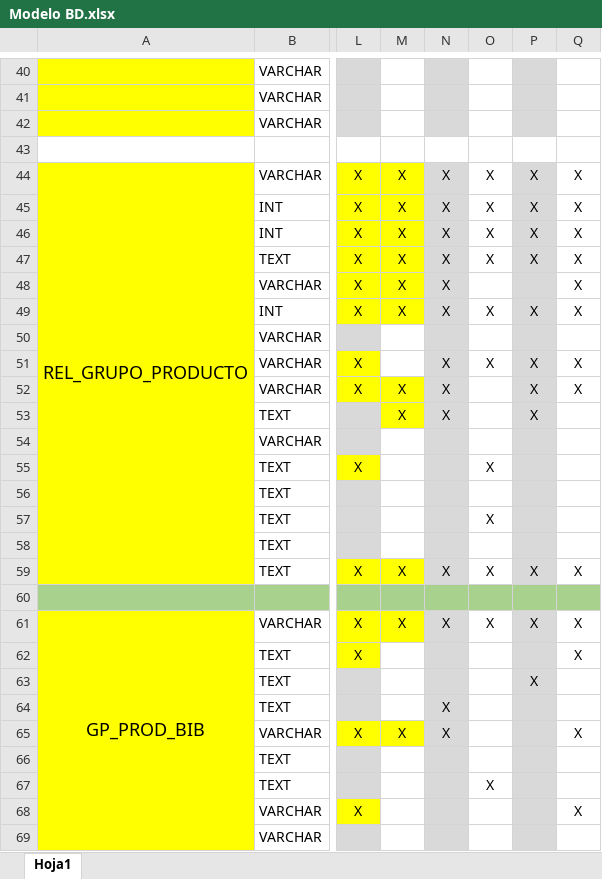
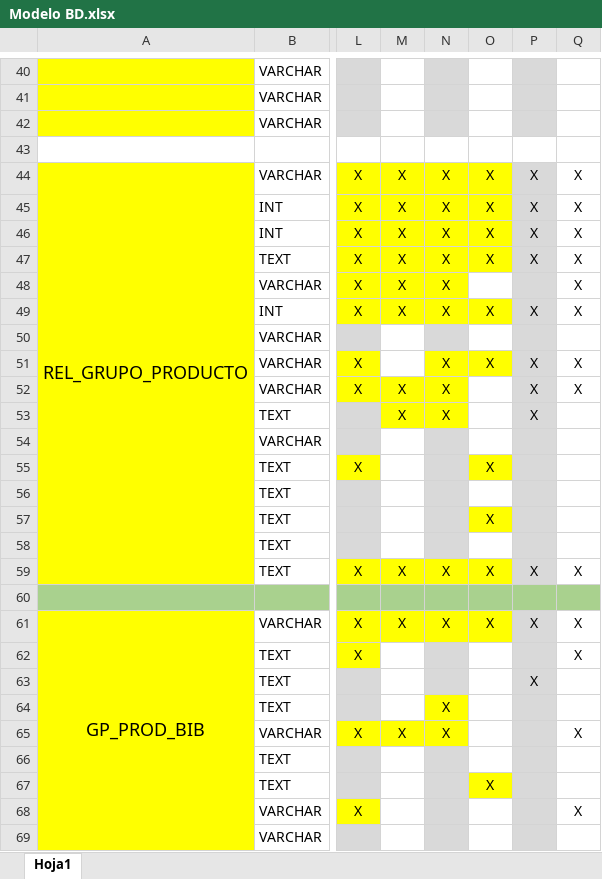
Before and after one commit to mfneirae/GrupLAC-Complete, an Excel workbook: Modelo BD.xlsx, sheet Hoja1, drawn as a sheet; only a part is shown, gaps mark what is left out; values as stored, in another font and other column widths than the file's, no borders; the diff covers the shown part only; the diff names each change by its address in the sheet, - before the commit and + after, or states it on an @@ line.

```diff
--- a/Modelo BD.xlsx (sheet Hoja1)
+++ b/Modelo BD.xlsx (sheet Hoja1)
-N44:N49 fill: #D9D9D9
+N44:N49 fill: #FFFF00
-O44:O47 fill: none
+O44:O47 fill: #FFFF00
-O49 fill: none
+O49 fill: #FFFF00
-N51:N53 fill: #D9D9D9
+N51:N53 fill: #FFFF00
-O51 fill: none
+O51 fill: #FFFF00
-O55 fill: none
+O55 fill: #FFFF00
-O57 fill: none
+O57 fill: #FFFF00
-N59 fill: #D9D9D9
+N59 fill: #FFFF00
-O59 fill: none
+O59 fill: #FFFF00
-N61 fill: #D9D9D9
+N61 fill: #FFFF00
-O61 fill: none
+O61 fill: #FFFF00
-N64:N65 fill: #D9D9D9
+N64:N65 fill: #FFFF00
-O67 fill: none
+O67 fill: #FFFF00
```
Also changed, not shown: cell formats elsewhere in this sheet.
